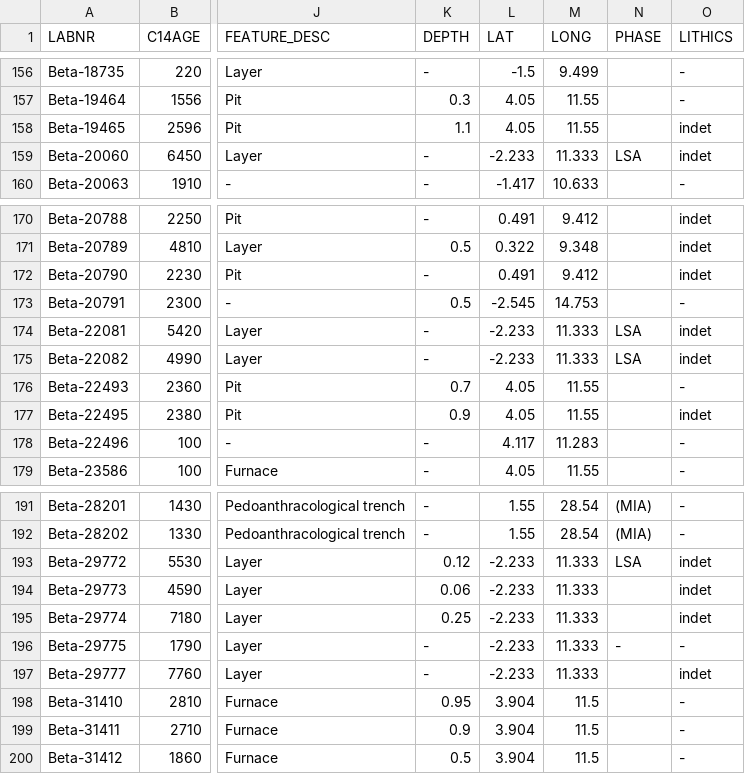
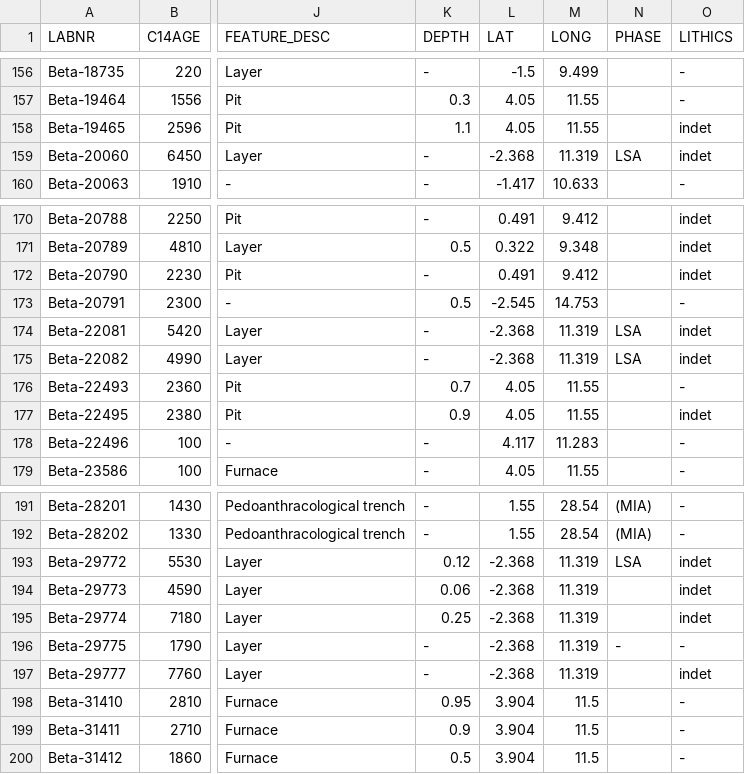
Before and after one commit to dirkseidensticker/aDRAC, a CSV file: aDRAC.csv, drawn as a sheet; only a part is shown, gaps mark what is left out; the diff names each change by its address in the sheet, - before the commit and + after, or states it on an @@ line.

Commit message:
corrected coord Lac Noir Ndende

```diff
--- a/aDRAC.csv
+++ b/aDRAC.csv
-L159 (LAT): -2.233
+L159 (LAT): -2.368
-M159 (LONG): 11.333
+M159 (LONG): 11.319
-L174:L175 (LAT): -2.233
+L174:L175 (LAT): -2.368
-M174:M175 (LONG): 11.333
+M174:M175 (LONG): 11.319
-L193:L197 (LAT): -2.233
+L193:L197 (LAT): -2.368
-M193:M197 (LONG): 11.333
+M193:M197 (LONG): 11.319
```
